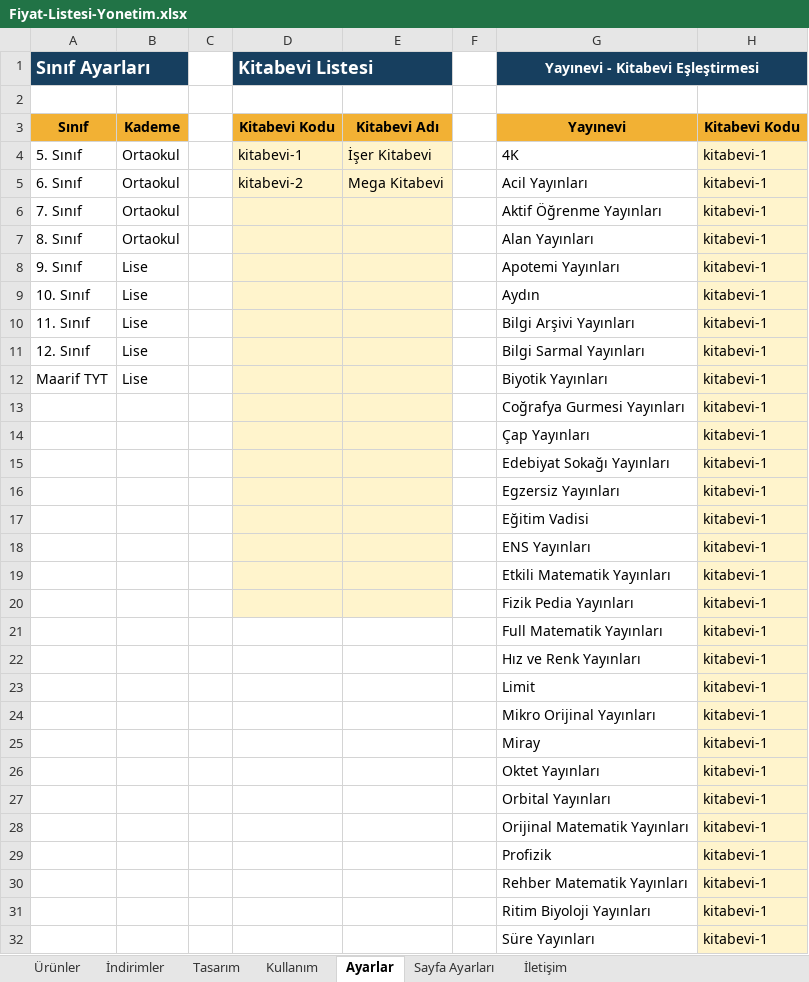
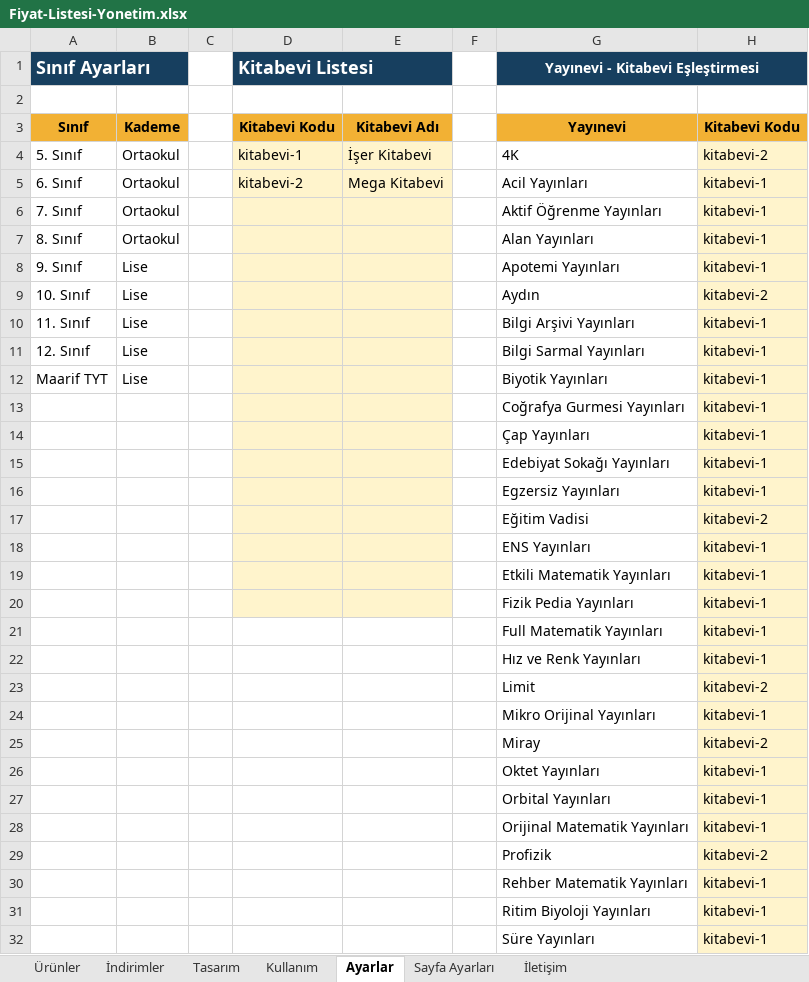
Before and after one commit to Furkan58-58/ogretmen-fiyat-listesi, an Excel workbook: output/Fiyat-Listesi-Yonetim.xlsx, sheet Ayarlar, drawn as a sheet; only a part is shown; values as stored, in another font and other column widths than the file's, no borders; table styles not drawn; the diff names each change by its address in the sheet, - before the commit and + after, or states it on an @@ line.

```diff
--- a/output/Fiyat-Listesi-Yonetim.xlsx (sheet Ayarlar)
+++ b/output/Fiyat-Listesi-Yonetim.xlsx (sheet Ayarlar)
-H4: kitabevi-1
+H4: kitabevi-2
-H9: kitabevi-1
+H9: kitabevi-2
-H17: kitabevi-1
+H17: kitabevi-2
-H23: kitabevi-1
+H23: kitabevi-2
-H25: kitabevi-1
+H25: kitabevi-2
-H29: kitabevi-1
+H29: kitabevi-2
```
Also changed, not shown: sheet Ürünler.
